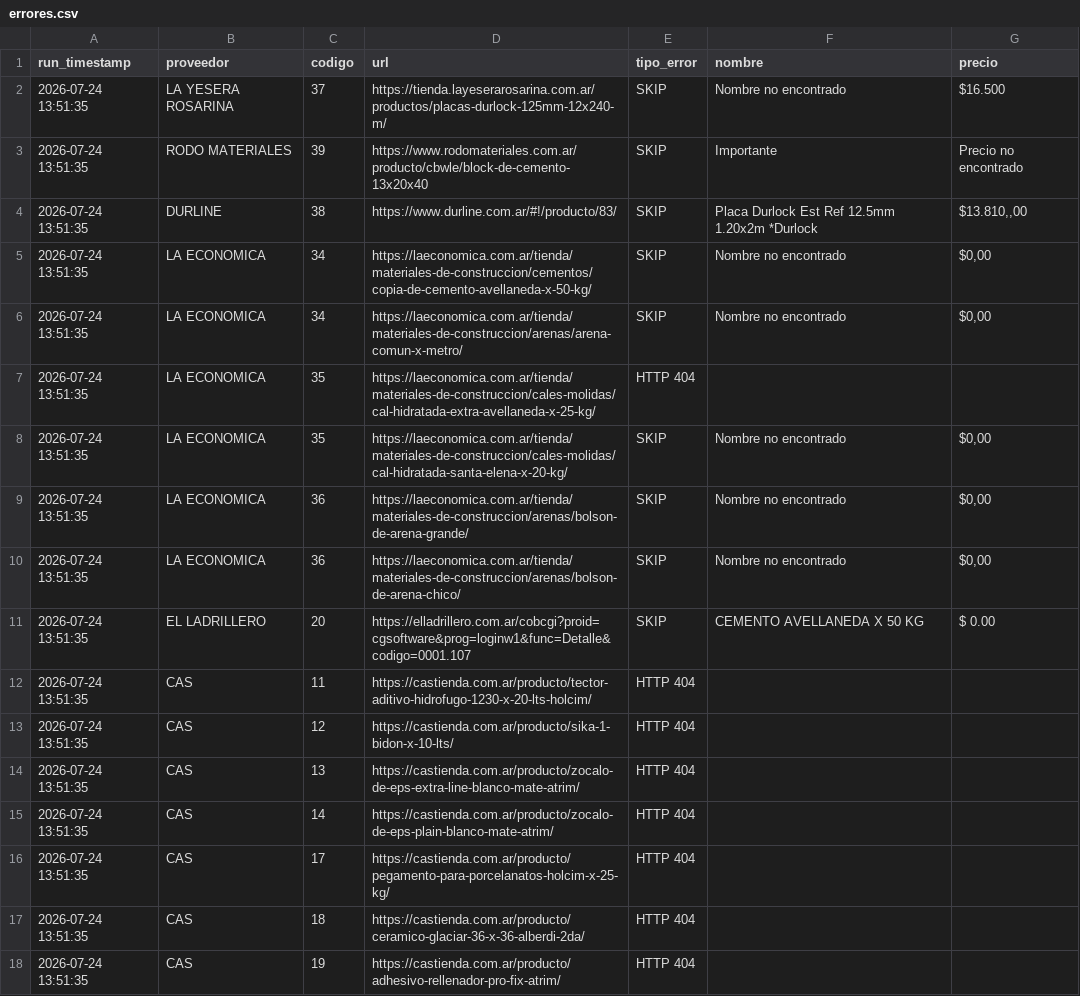
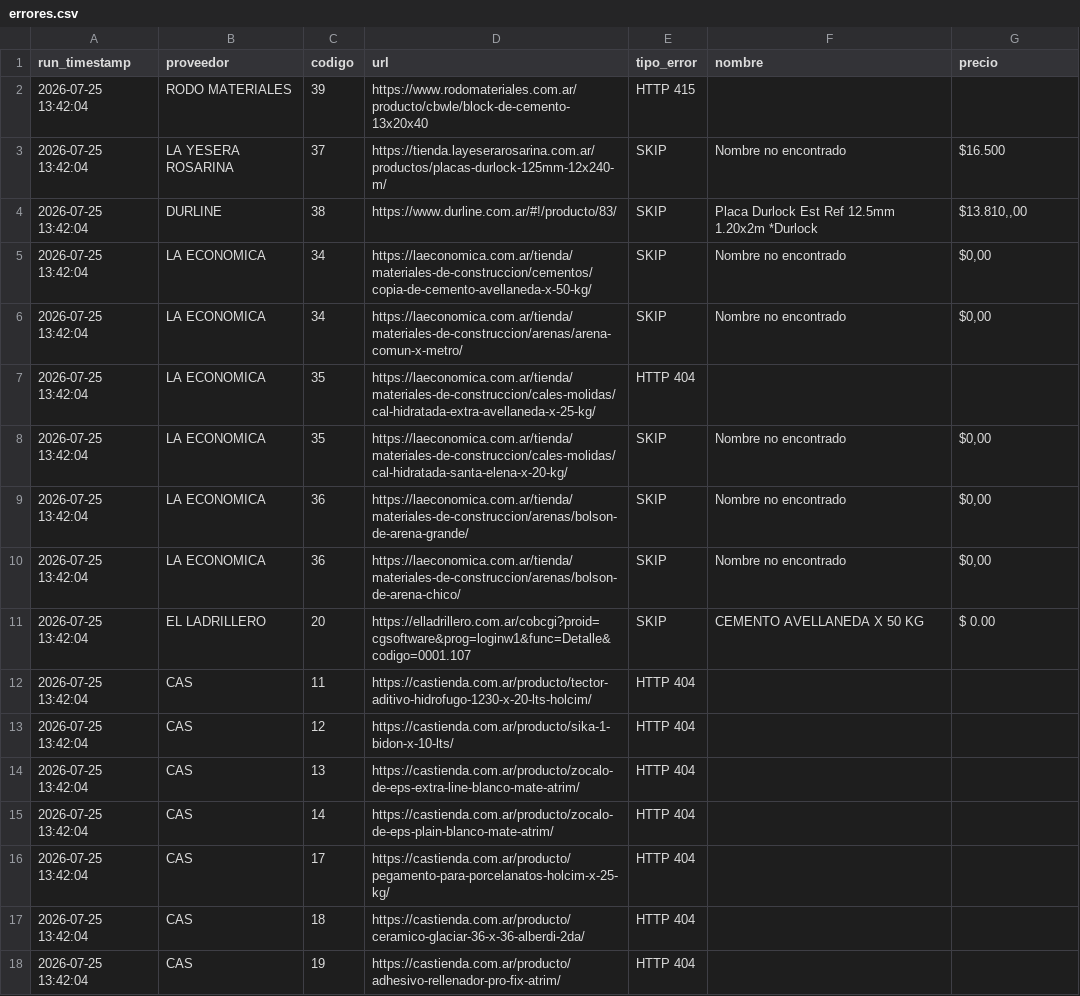
Before and after one commit to valentnluc/price_scrapper, a CSV file: errores.csv, drawn as a sheet.

```diff
--- a/errores.csv
+++ b/errores.csv
@@ -1,18 +1,18 @@
 run_timestamp,proveedor,codigo,url,tipo_error,nombre,precio
-2026-07-24 13:51:35,LA YESERA ROSARINA,37,https://tienda.layeserarosarina.com.ar/productos/placas-durlock-125mm-12x240-m/,SKIP,Nombre no encontrado,$16.500
-2026-07-24 13:51:35,RODO MATERIALES,39,https://www.rodomateriales.com.ar/producto/cbwle/block-de-cemento-13x20x40,SKIP,Importante,Precio no encontrado
-2026-07-24 13:51:35,DURLINE,38,https://www.durline.com.ar/#!/producto/83/,SKIP,Placa Durlock Est Ref 12.5mm 1.20x2m *Durlock,"$13.810,,00"
-2026-07-24 13:51:35,LA ECONOMICA,34,https://laeconomica.com.ar/tienda/materiales-de-construccion/cementos/copia-de-cemento-avellaneda-x-50-kg/,SKIP,Nombre no encontrado,"$0,00"
-2026-07-24 13:51:35,LA ECONOMICA,34,https://laeconomica.com.ar/tienda/materiales-de-construccion/arenas/arena-comun-x-metro/,SKIP,Nombre no encontrado,"$0,00"
-2026-07-24 13:51:35,LA ECONOMICA,35,https://laeconomica.com.ar/tienda/materiales-de-construccion/cales-molidas/cal-hidratada-extra-avellaneda-x-25-kg/,HTTP 404,,
-2026-07-24 13:51:35,LA ECONOMICA,35,https://laeconomica.com.ar/tienda/materiales-de-construccion/cales-molidas/cal-hidratada-santa-elena-x-20-kg/,SKIP,Nombre no encontrado,"$0,00"
-2026-07-24 13:51:35,LA ECONOMICA,36,https://laeconomica.com.ar/tienda/materiales-de-construccion/arenas/bolson-de-arena-grande/,SKIP,Nombre no encontrado,"$0,00"
-2026-07-24 13:51:35,LA ECONOMICA,36,https://laeconomica.com.ar/tienda/materiales-de-construccion/arenas/bolson-de-arena-chico/,SKIP,Nombre no encontrado,"$0,00"
-2026-07-24 13:51:35,EL LADRILLERO,20,https://elladrillero.com.ar/cobcgi?proid=cgsoftware&prog=loginw1&func=Detalle&codigo=0001.107,SKIP,CEMENTO AVELLANEDA X 50 KG,$ 0.00
-2026-07-24 13:51:35,CAS,11,https://castienda.com.ar/producto/tector-aditivo-hidrofugo-1230-x-20-lts-holcim/,HTTP 404,,
-2026-07-24 13:51:35,CAS,12,https://castienda.com.ar/producto/sika-1-bidon-x-10-lts/,HTTP 404,,
-2026-07-24 13:51:35,CAS,13,https://castienda.com.ar/producto/zocalo-de-eps-extra-line-blanco-mate-atrim/,HTTP 404,,
-2026-07-24 13:51:35,CAS,14,https://castienda.com.ar/producto/zocalo-de-eps-plain-blanco-mate-atrim/,HTTP 404,,
-2026-07-24 13:51:35,CAS,17,https://castienda.com.ar/producto/pegamento-para-porcelanatos-holcim-x-25-kg/,HTTP 404,,
-2026-07-24 13:51:35,CAS,18,https://castienda.com.ar/producto/ceramico-glaciar-36-x-36-alberdi-2da/,HTTP 404,,
-2026-07-24 13:51:35,CAS,19,https://castienda.com.ar/producto/adhesivo-rellenador-pro-fix-atrim/,HTTP 404,,
+2026-07-25 13:42:04,RODO MATERIALES,39,https://www.rodomateriales.com.ar/producto/cbwle/block-de-cemento-13x20x40,HTTP 415,,
+2026-07-25 13:42:04,LA YESERA ROSARINA,37,https://tienda.layeserarosarina.com.ar/productos/placas-durlock-125mm-12x240-m/,SKIP,Nombre no encontrado,$16.500
+2026-07-25 13:42:04,DURLINE,38,https://www.durline.com.ar/#!/producto/83/,SKIP,Placa Durlock Est Ref 12.5mm 1.20x2m *Durlock,"$13.810,,00"
+2026-07-25 13:42:04,LA ECONOMICA,34,https://laeconomica.com.ar/tienda/materiales-de-construccion/cementos/copia-de-cemento-avellaneda-x-50-kg/,SKIP,Nombre no encontrado,"$0,00"
+2026-07-25 13:42:04,LA ECONOMICA,34,https://laeconomica.com.ar/tienda/materiales-de-construccion/arenas/arena-comun-x-metro/,SKIP,Nombre no encontrado,"$0,00"
+2026-07-25 13:42:04,LA ECONOMICA,35,https://laeconomica.com.ar/tienda/materiales-de-construccion/cales-molidas/cal-hidratada-extra-avellaneda-x-25-kg/,HTTP 404,,
+2026-07-25 13:42:04,LA ECONOMICA,35,https://laeconomica.com.ar/tienda/materiales-de-construccion/cales-molidas/cal-hidratada-santa-elena-x-20-kg/,SKIP,Nombre no encontrado,"$0,00"
+2026-07-25 13:42:04,LA ECONOMICA,36,https://laeconomica.com.ar/tienda/materiales-de-construccion/arenas/bolson-de-arena-grande/,SKIP,Nombre no encontrado,"$0,00"
+2026-07-25 13:42:04,LA ECONOMICA,36,https://laeconomica.com.ar/tienda/materiales-de-construccion/arenas/bolson-de-arena-chico/,SKIP,Nombre no encontrado,"$0,00"
+2026-07-25 13:42:04,EL LADRILLERO,20,https://elladrillero.com.ar/cobcgi?proid=cgsoftware&prog=loginw1&func=Detalle&codigo=0001.107,SKIP,CEMENTO AVELLANEDA X 50 KG,$ 0.00
+2026-07-25 13:42:04,CAS,11,https://castienda.com.ar/producto/tector-aditivo-hidrofugo-1230-x-20-lts-holcim/,HTTP 404,,
+2026-07-25 13:42:04,CAS,12,https://castienda.com.ar/producto/sika-1-bidon-x-10-lts/,HTTP 404,,
+2026-07-25 13:42:04,CAS,13,https://castienda.com.ar/producto/zocalo-de-eps-extra-line-blanco-mate-atrim/,HTTP 404,,
+2026-07-25 13:42:04,CAS,14,https://castienda.com.ar/producto/zocalo-de-eps-plain-blanco-mate-atrim/,HTTP 404,,
+2026-07-25 13:42:04,CAS,17,https://castienda.com.ar/producto/pegamento-para-porcelanatos-holcim-x-25-kg/,HTTP 404,,
+2026-07-25 13:42:04,CAS,18,https://castienda.com.ar/producto/ceramico-glaciar-36-x-36-alberdi-2da/,HTTP 404,,
+2026-07-25 13:42:04,CAS,19,https://castienda.com.ar/producto/adhesivo-rellenador-pro-fix-atrim/,HTTP 404,,
```
Also changed, not shown: url_status.csv.
